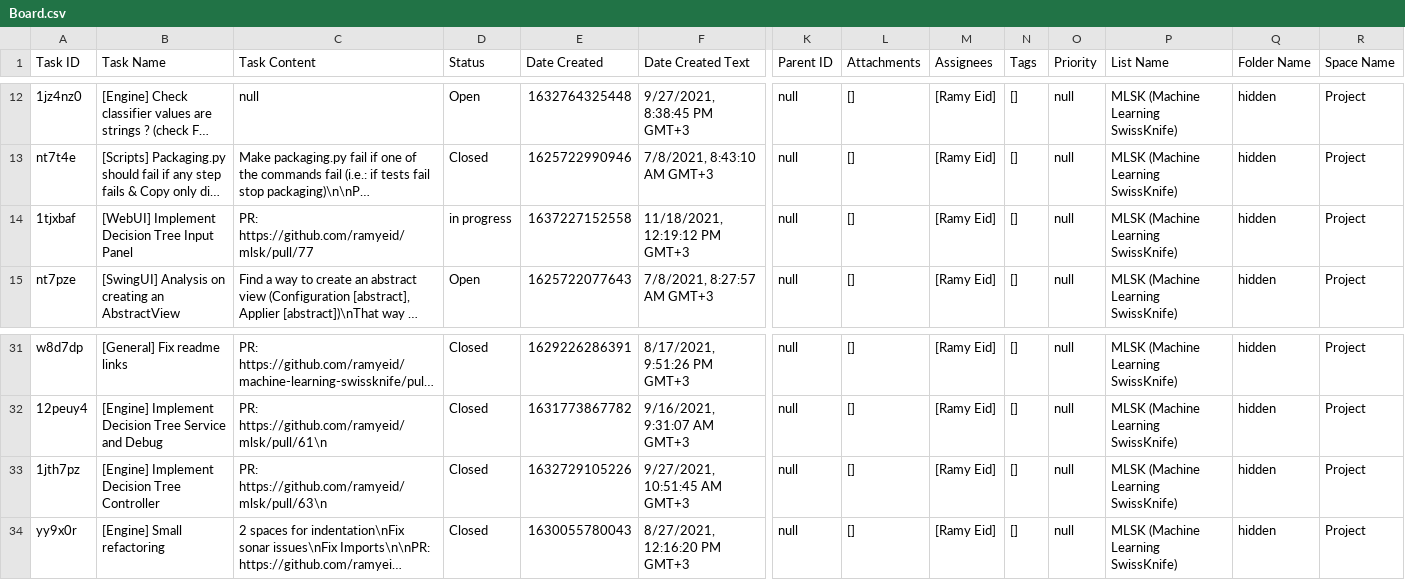
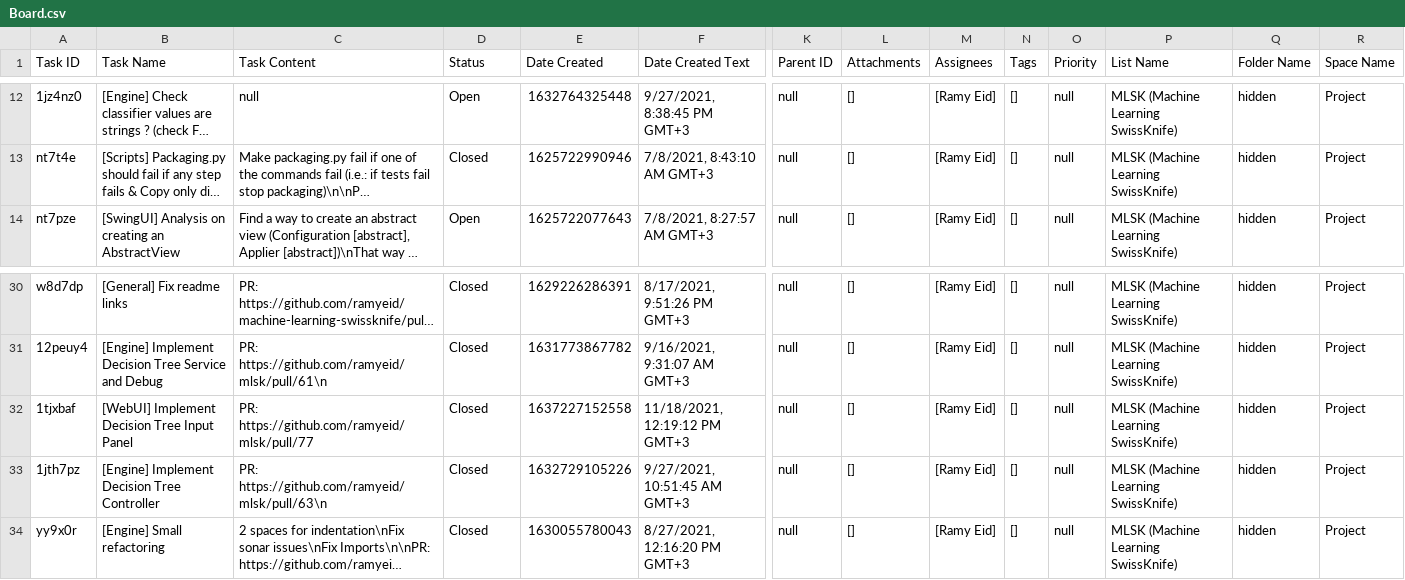
Before and after one commit to ramyeid/mlsk, a CSV file: Board.csv, drawn as a sheet; only a part is shown, gaps mark what is left out; long unchanged cells end in …; removed rows and columns are numbered as before the commit, all else as after; rows hold the shown columns only; the diff names each change by its address in the sheet, - before the commit and + after, or states it on an @@ line.

Commit message:
[WebUI] Implement Decision Tree input panel

```diff
--- a/Board.csv
+++ b/Board.csv
-row 14: 1tjxbaf | [WebUI] Implement Decision Tree Input Panel | PR: https://github.com/ramyeid/mlsk/pull/77 | in progress | 1637227152558 | 11/18/2021, 12:19:12 PM GMT+3 | null | [] | [Ramy Eid] | [] | null | MLSK (Machine Learning SwissKnife) | hidden | Project
+row 32: 1tjxbaf | [WebUI] Implement Decision Tree Input Panel | PR: https://github.com/ramyeid/mlsk/pull/77 | Closed | 1637227152558 | 11/18/2021, 12:19:12 PM GMT+3 | null | [] | [Ramy Eid] | [] | null | MLSK (Machine Learning SwissKnife) | hidden | Project
```
Also changed, not shown: 19 other files.
